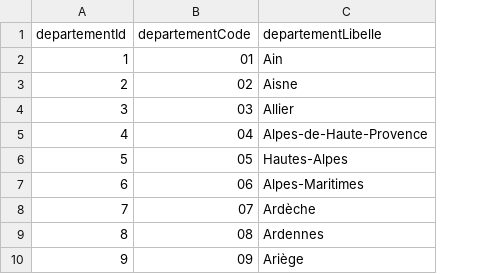
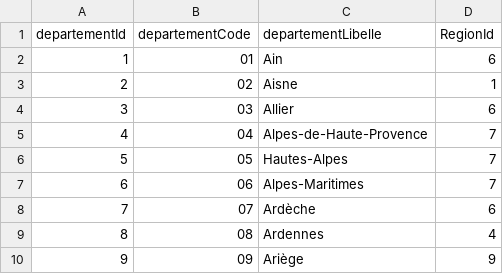
Before and after one commit to doriangilbert/MaisonEconome, a CSV file: data_csv/Departement.csv, drawn as a sheet; only a part is shown; the diff names each change by its address in the sheet, - before the commit and + after, or states it on an @@ line.

```diff
--- a/data_csv/Departement.csv
+++ b/data_csv/Departement.csv
+column D (RegionId), rows 2-10: 6 | 1 | 6 | 7 | 7 | 7 | 6 | 4 | 9
```
Also changed, not shown: data_csv/Equipement.csv, data_csv/TypeEquipement.csv, 14 other files.
